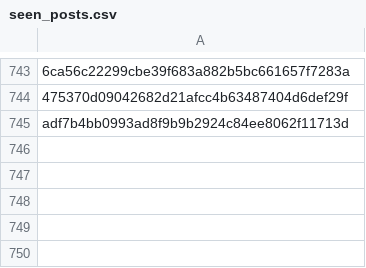
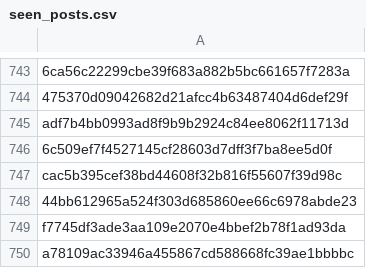
Before and after one commit to RozennKwon/hospital-crawler-qa-automation, a CSV file: top-hospitals/seen_posts.csv, drawn as a sheet; only a part is shown, gaps mark what is left out; the diff names each change by its address in the sheet, - before the commit and + after, or states it on an @@ line.

```diff
--- a/top-hospitals/seen_posts.csv
+++ b/top-hospitals/seen_posts.csv
+row 746: 6c509ef7f4527145cf28603d7dff3f7ba8ee5d0f
+row 747: cac5b395cef38bd44608f32b816f55607f39d98c
+row 748: 44bb612965a524f303d685860ee66c6978abde23
+row 749: f7745df3ade3aa109e2070e4bbef2b78f1ad93da
+row 750: a78109ac33946a455867cd588668fc39ae1bbbbc
```
